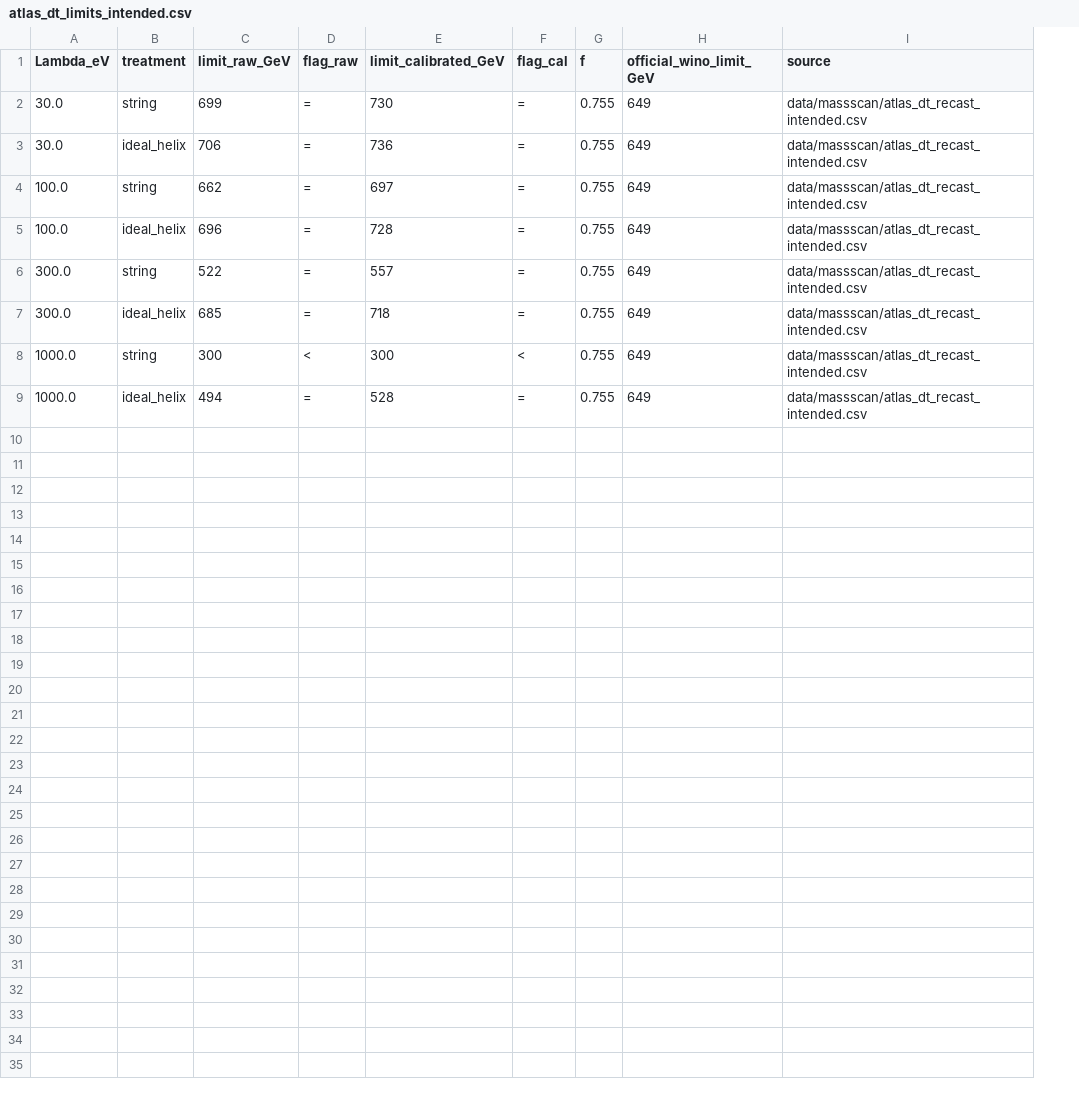
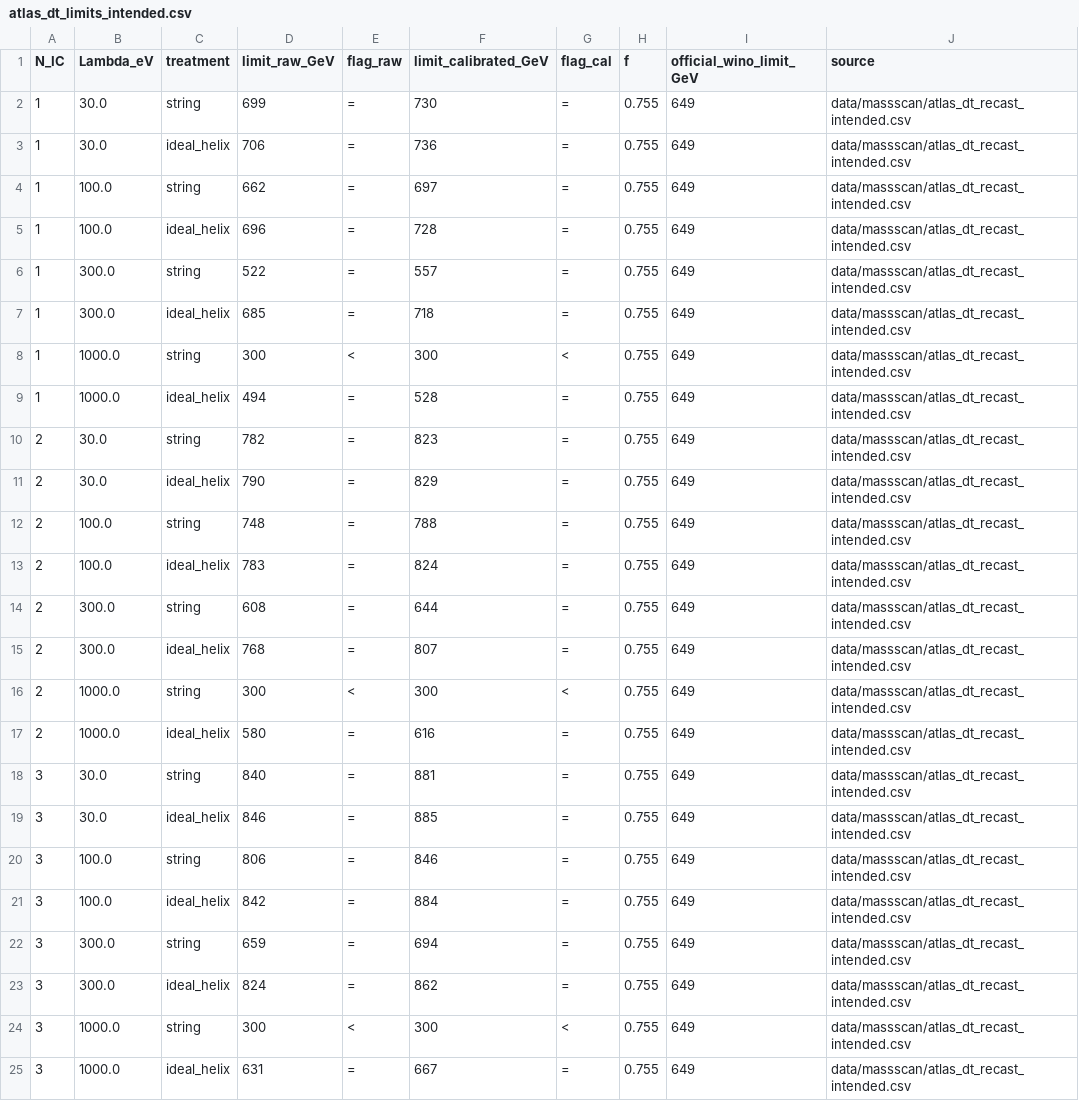
Before and after one commit to aalida0/Charged-Quirk, a CSV file: scan/data/massscan/atlas_dt_limits_intended.csv, drawn as a sheet; the diff names each change by its address in the sheet, - before the commit and + after, or states it on an @@ line.

```diff
--- a/scan/data/massscan/atlas_dt_limits_intended.csv
+++ b/scan/data/massscan/atlas_dt_limits_intended.csv
+column A (N_IC), rows 2-9: all 1
+row 10: 2 | 30.0 | string | 782 | = | 823 | = | 0.755 | 649 | data/massscan/atlas_dt_recast_intended.csv
+row 11: 2 | 30.0 | ideal_helix | 790 | = | 829 | = | 0.755 | 649 | data/massscan/atlas_dt_recast_intended.csv
+row 12: 2 | 100.0 | string | 748 | = | 788 | = | 0.755 | 649 | data/massscan/atlas_dt_recast_intended.csv
+row 13: 2 | 100.0 | ideal_helix | 783 | = | 824 | = | 0.755 | 649 | data/massscan/atlas_dt_recast_intended.csv
+row 14: 2 | 300.0 | string | 608 | = | 644 | = | 0.755 | 649 | data/massscan/atlas_dt_recast_intended.csv
+row 15: 2 | 300.0 | ideal_helix | 768 | = | 807 | = | 0.755 | 649 | data/massscan/atlas_dt_recast_intended.csv
+row 16: 2 | 1000.0 | string | 300 | < | 300 | < | 0.755 | 649 | data/massscan/atlas_dt_recast_intended.csv
+row 17: 2 | 1000.0 | ideal_helix | 580 | = | 616 | = | 0.755 | 649 | data/massscan/atlas_dt_recast_intended.csv
+row 18: 3 | 30.0 | string | 840 | = | 881 | = | 0.755 | 649 | data/massscan/atlas_dt_recast_intended.csv
+row 19: 3 | 30.0 | ideal_helix | 846 | = | 885 | = | 0.755 | 649 | data/massscan/atlas_dt_recast_intended.csv
+row 20: 3 | 100.0 | string | 806 | = | 846 | = | 0.755 | 649 | data/massscan/atlas_dt_recast_intended.csv
+row 21: 3 | 100.0 | ideal_helix | 842 | = | 884 | = | 0.755 | 649 | data/massscan/atlas_dt_recast_intended.csv
+row 22: 3 | 300.0 | string | 659 | = | 694 | = | 0.755 | 649 | data/massscan/atlas_dt_recast_intended.csv
+row 23: 3 | 300.0 | ideal_helix | 824 | = | 862 | = | 0.755 | 649 | data/massscan/atlas_dt_recast_intended.csv
+row 24: 3 | 1000.0 | string | 300 | < | 300 | < | 0.755 | 649 | data/massscan/atlas_dt_recast_intended.csv
+row 25: 3 | 1000.0 | ideal_helix | 631 | = | 667 | = | 0.755 | 649 | data/massscan/atlas_dt_recast_intended.csv
```
Also changed, not shown: scan/data/massscan/atlas_dt_limits_first.csv, 6 other files.
